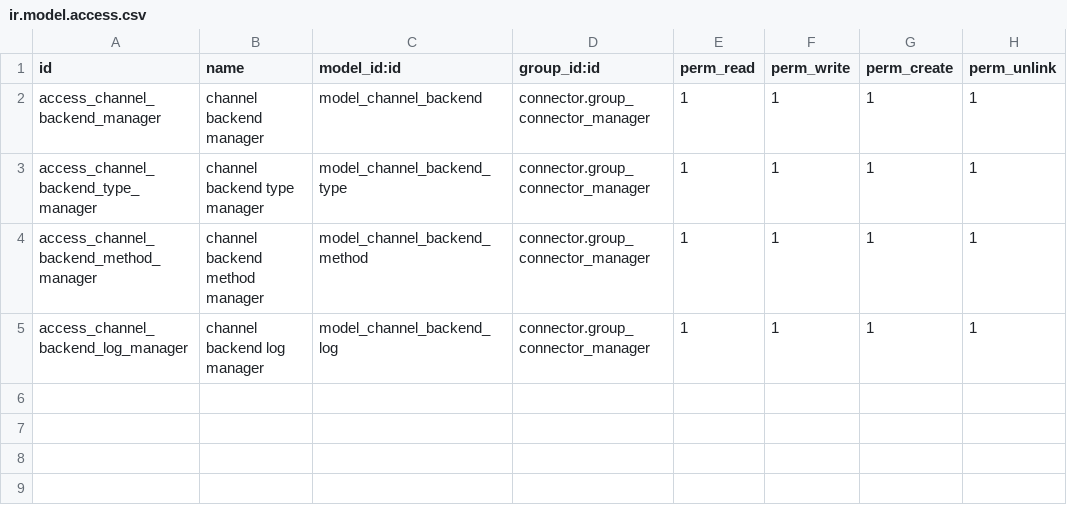
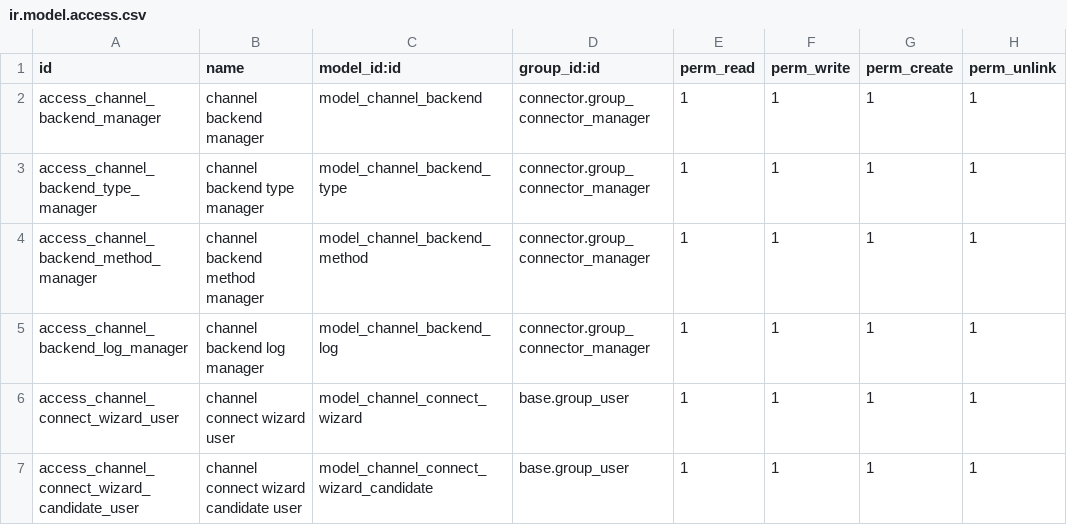
Before and after one commit to commitsun/roomdoo-modules, a CSV file: connector_pms/security/ir.model.access.csv, drawn as a sheet; the diff names each change by its address in the sheet, - before the commit and + after, or states it on an @@ line.

```diff
--- a/connector_pms/security/ir.model.access.csv
+++ b/connector_pms/security/ir.model.access.csv
+row 6: access_channel_connect_wizard_user | channel connect wizard user | model_channel_connect_wizard | base.group_user | 1 | 1 | 1 | 1
+row 7: access_channel_connect_wizard_candidate_user | channel connect wizard candidate user | model_channel_connect_wizard_candidate | base.group_user | 1 | 1 | 1 | 1
```
Also changed, not shown: connector_pms_wubook/security/ir.model.access.csv, 34 other files.
